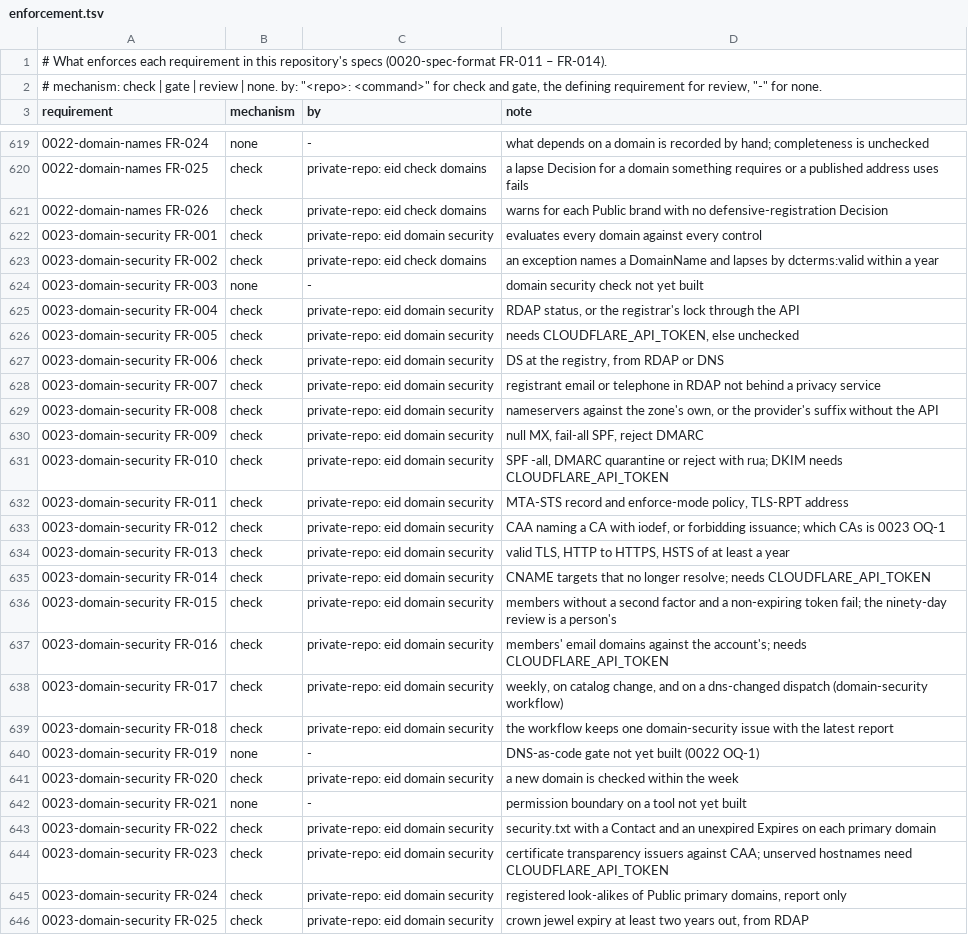
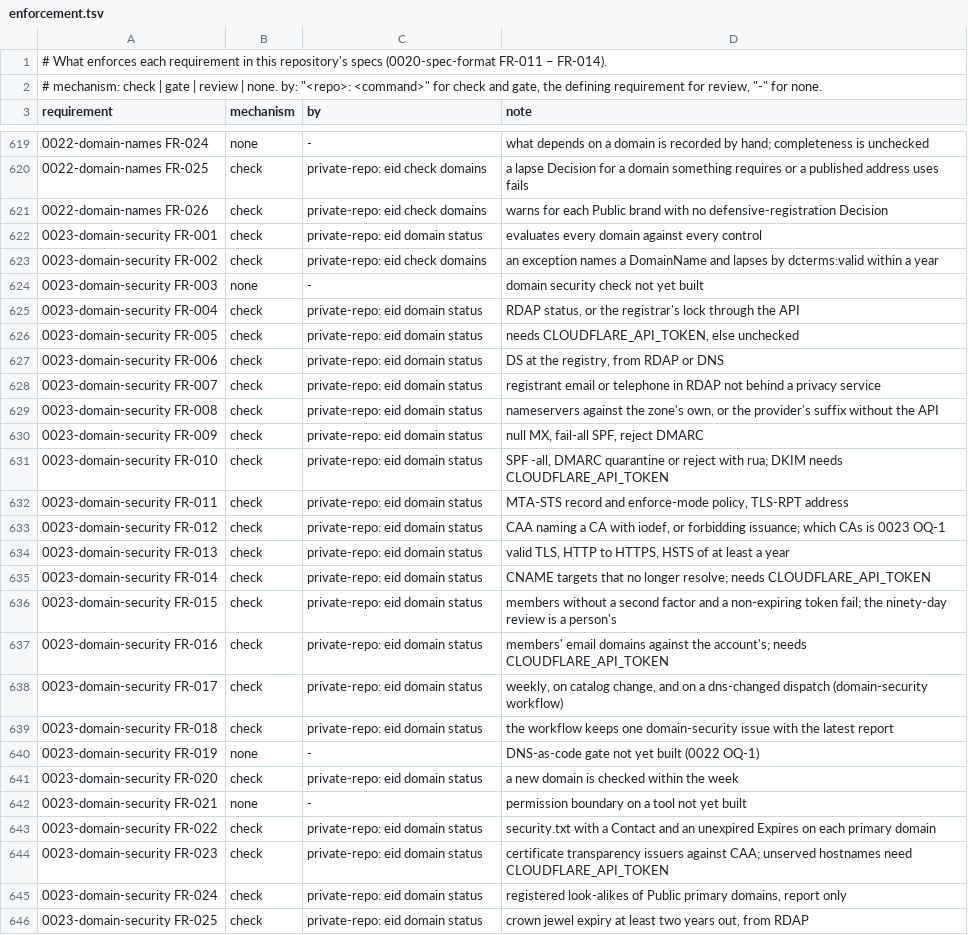
Before and after one commit to intellectual-frontiers/.github, a TSV file: spec-kit/enforcement.tsv, drawn as a sheet; only a part is shown, gaps mark what is left out; the diff covers the shown part only; the diff names each change by its address in the sheet, - before the commit and + after, or states it on an @@ line.

Commit message:
Point the register's private-repo rows at the eid commands that exist
eid domain security is eid domain status, eid paper check is eid check research-papers
(and eid check promotion for 0016 FR-046), eid release final is eid cut new --final
(eid cut new --review for 0015 FR-018), and the cover artwork check is eid check cover-artwork.

```diff
--- a/spec-kit/enforcement.tsv
+++ b/spec-kit/enforcement.tsv
-C622 (by): private-repo: eid domain security
+C622 (by): private-repo: eid domain status
-C625:C639 (by): private-repo: eid domain security
+C625:C639 (by): private-repo: eid domain status
-C641 (by): private-repo: eid domain security
+C641 (by): private-repo: eid domain status
-C643:C646 (by): private-repo: eid domain security
+C643:C646 (by): private-repo: eid domain status
```
Also changed, not shown: 24 edited cells elsewhere in this file.
